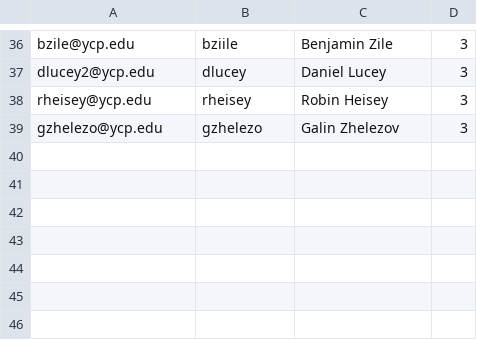
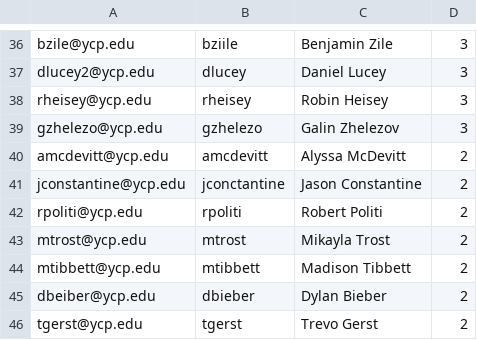
Before and after one commit to alouderback/CS320_Team_Repository, a CSV file: tutoringWebsite/src/tutoringWebsite/persist/res/Users.csv, drawn as a sheet; only a part is shown, gaps mark what is left out; the diff names each change by its address in the sheet, - before the commit and + after, or states it on an @@ line.

Commit message:
tutors pretty

```diff
--- a/tutoringWebsite/src/tutoringWebsite/persist/res/Users.csv
+++ b/tutoringWebsite/src/tutoringWebsite/persist/res/Users.csv
+row 40: amcdevitt@ycp.edu | amcdevitt | Alyssa McDevitt | 2
+row 41: jconstantine@ycp.edu | jconctantine | Jason Constantine | 2
+row 42: rpoliti@ycp.edu | rpoliti | Robert Politi | 2
+row 43: mtrost@ycp.edu | mtrost | Mikayla Trost | 2
+row 44: mtibbett@ycp.edu | mtibbett | Madison Tibbett | 2
+row 45: dbeiber@ycp.edu | dbieber | Dylan Bieber | 2
+row 46: tgerst@ycp.edu | tgerst | Trevo Gerst | 2
```
Also changed, not shown: 3 other files.
